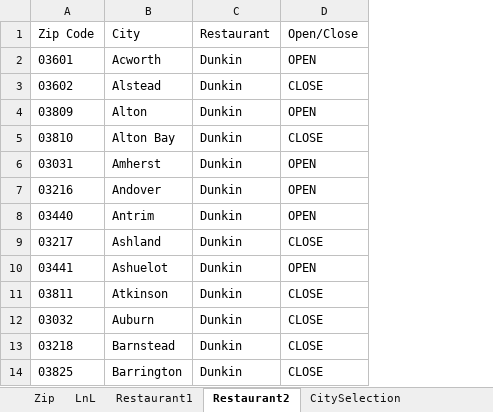
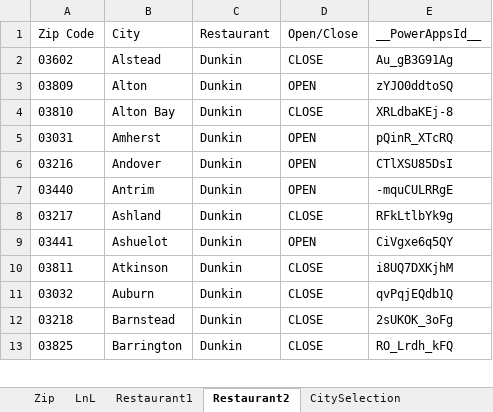
Before and after one commit to ankit48365/Map_Food_Service, an Excel workbook: Main.xlsx, sheet Restaurant2, drawn as a sheet; only a part is shown; values as stored, in another font and other column widths than the file's, no borders; table styles not drawn; removed rows and columns are numbered as before the commit, all else as after; the diff names each change by its address in the sheet, - before the commit and + after, or states it on an @@ line.

```diff
--- a/Main.xlsx (sheet Restaurant2)
+++ b/Main.xlsx (sheet Restaurant2)
+column E (__PowerAppsId__), rows 2-13: Au_gB3G91Ag | zYJO0ddtoSQ | XRLdbaKEj-8 | pQinR_XTcRQ | CTlXSU85DsI | -mquCULRRgE | RFkLtlbYk9g | CiVgxe6q5QY | i8UQ7DXKjhM | qvPqjEQdb1Q | 2sUKOK_3oFg | RO_Lrdh_kFQ
-row 2: 03601 | Acworth | Dunkin | OPEN
```
Also changed, not shown: 1 other file.
